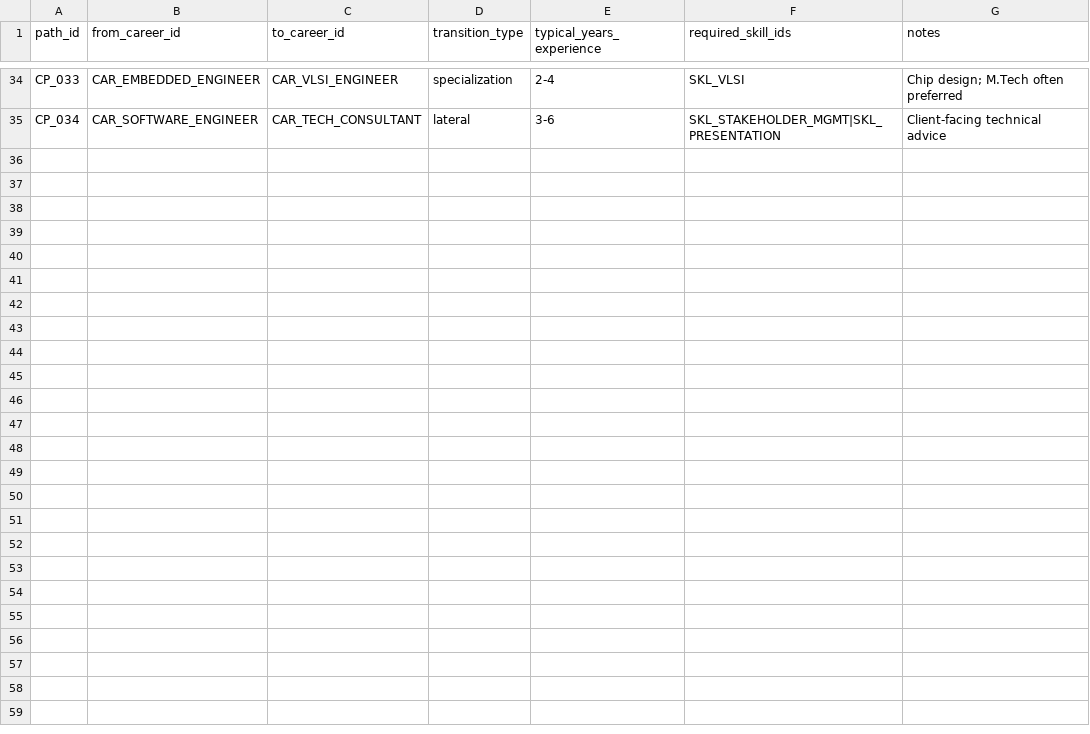
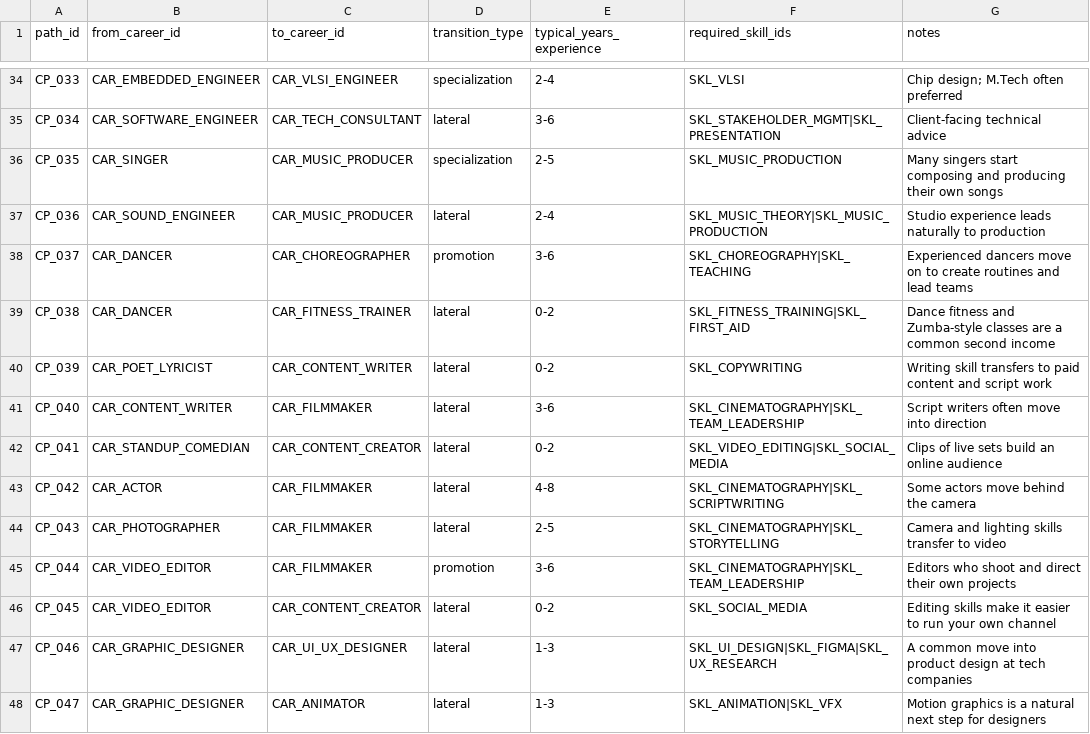
Before and after one commit to Anoop1230-tech/career-compass-ai, a CSV file: datasets/career_paths.csv, drawn as a sheet; only a part is shown, gaps mark what is left out.

```diff
--- a/datasets/career_paths.csv
+++ b/datasets/career_paths.csv
@@ -35 +35,14 @@ CP_033,CAR_EMBEDDED_ENGINEER,CAR_VLSI_ENGINEER,specialization,2-4,SKL_VLSI,Chip
 CP_034,CAR_SOFTWARE_ENGINEER,CAR_TECH_CONSULTANT,lateral,3-6,SKL_STAKEHOLDER_MGMT|SKL_PRESENTATION,Client-facing technical advice
+CP_035,CAR_SINGER,CAR_MUSIC_PRODUCER,specialization,2-5,SKL_MUSIC_PRODUCTION,Many singers start composing and producing their own songs
+CP_036,CAR_SOUND_ENGINEER,CAR_MUSIC_PRODUCER,lateral,2-4,SKL_MUSIC_THEORY|SKL_MUSIC_PRODUCTION,Studio experience leads naturally to production
+CP_037,CAR_DANCER,CAR_CHOREOGRAPHER,promotion,3-6,SKL_CHOREOGRAPHY|SKL_TEACHING,Experienced dancers move on to create routines and lead teams
+CP_038,CAR_DANCER,CAR_FITNESS_TRAINER,lateral,0-2,SKL_FITNESS_TRAINING|SKL_FIRST_AID,Dance fitness and Zumba-style classes are a common second income
+CP_039,CAR_POET_LYRICIST,CAR_CONTENT_WRITER,lateral,0-2,SKL_COPYWRITING,Writing skill transfers to paid content and script work
+CP_040,CAR_CONTENT_WRITER,CAR_FILMMAKER,lateral,3-6,SKL_CINEMATOGRAPHY|SKL_TEAM_LEADERSHIP,Script writers often move into direction
+CP_041,CAR_STANDUP_COMEDIAN,CAR_CONTENT_CREATOR,lateral,0-2,SKL_VIDEO_EDITING|SKL_SOCIAL_MEDIA,Clips of live sets build an online audience
+CP_042,CAR_ACTOR,CAR_FILMMAKER,lateral,4-8,SKL_CINEMATOGRAPHY|SKL_SCRIPTWRITING,Some actors move behind the camera
+CP_043,CAR_PHOTOGRAPHER,CAR_FILMMAKER,lateral,2-5,SKL_CINEMATOGRAPHY|SKL_STORYTELLING,Camera and lighting skills transfer to video
+CP_044,CAR_VIDEO_EDITOR,CAR_FILMMAKER,promotion,3-6,SKL_CINEMATOGRAPHY|SKL_TEAM_LEADERSHIP,Editors who shoot and direct their own projects
+CP_045,CAR_VIDEO_EDITOR,CAR_CONTENT_CREATOR,lateral,0-2,SKL_SOCIAL_MEDIA,Editing skills make it easier to run your own channel
+CP_046,CAR_GRAPHIC_DESIGNER,CAR_UI_UX_DESIGNER,lateral,1-3,SKL_UI_DESIGN|SKL_FIGMA|SKL_UX_RESEARCH,A common move into product design at tech companies
+CP_047,CAR_GRAPHIC_DESIGNER,CAR_ANIMATOR,lateral,1-3,SKL_ANIMATION|SKL_VFX,Motion graphics is a natural next step for designers
```
Also changed, not shown: datasets/career_transition_paths.csv, datasets/careers.csv, 30 other files.
